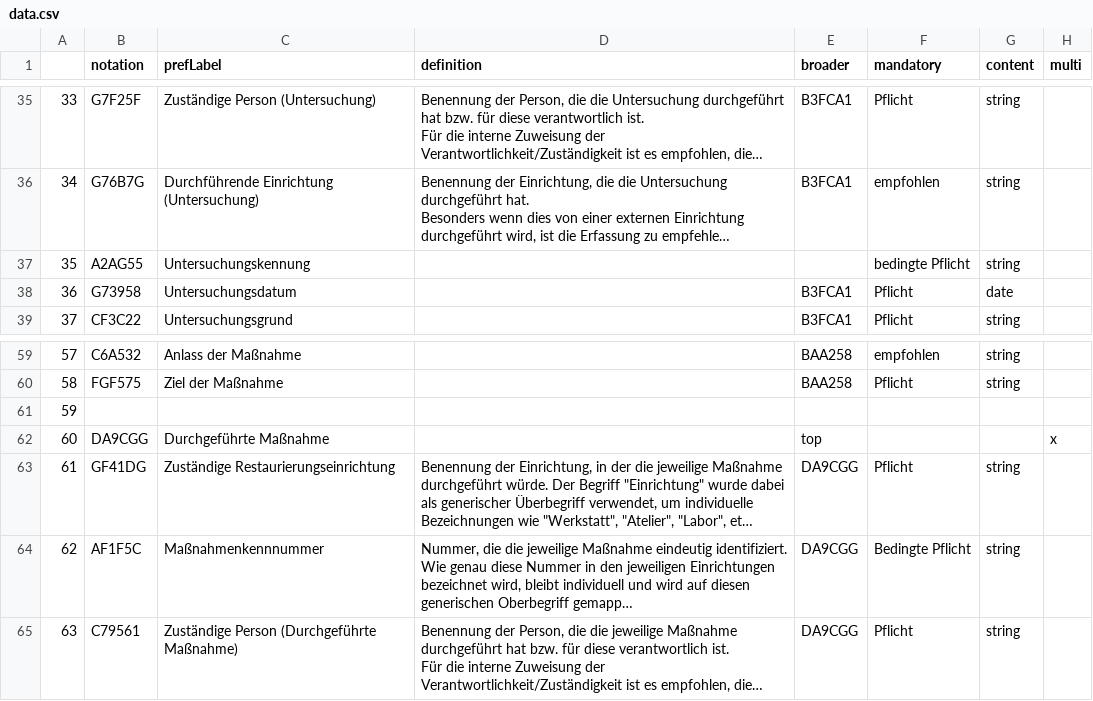
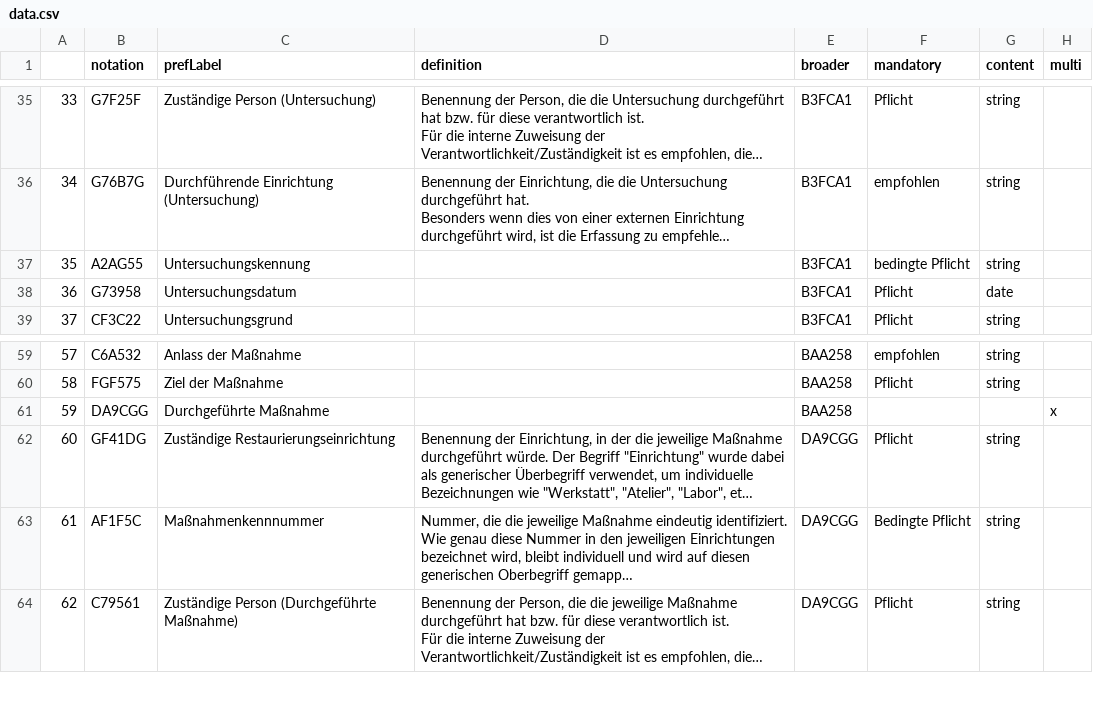
Before and after one commit to LasseMempel/Metadaten-Mockup, a CSV file: data.csv, drawn as a sheet; only a part is shown, gaps mark what is left out; long unchanged cells end in …; removed rows and columns are numbered as before the commit, all else as after; the diff names each change by its address in the sheet, - before the commit and + after, or states it on an @@ line.

```diff
--- a/data.csv
+++ b/data.csv
-E37 (broader): (empty)
+E37 (broader): B3FCA1
-row 61: 59
@@ column A renumbered from row 61 down @@
-E61 (broader): top
+E61 (broader): BAA258
```
Also changed, not shown: 5 other files.
